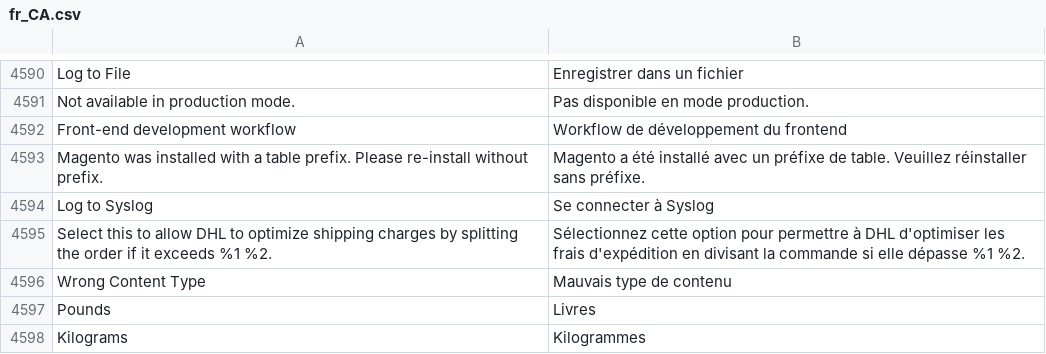
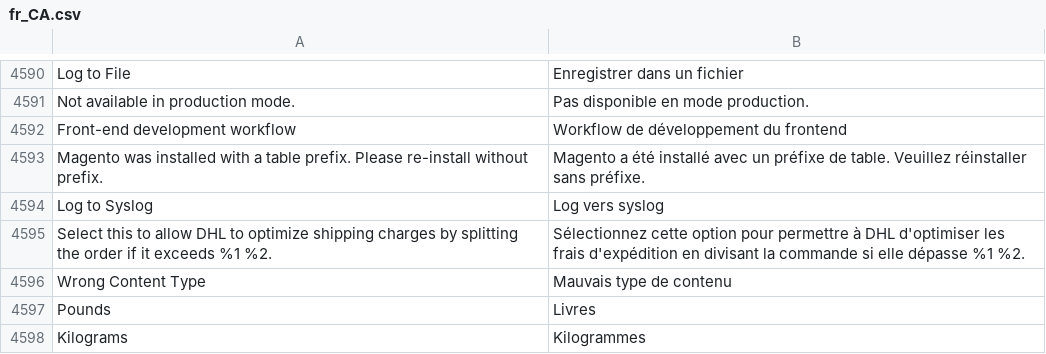
Before and after one commit to magento-l10n/language-fr_CA, a CSV file: fr_CA.csv, drawn as a sheet; only a part is shown, gaps mark what is left out; the diff names each change by its address in the sheet, - before the commit and + after, or states it on an @@ line.

Commit message:
Updating translations from Crowdin.

```diff
--- a/fr_CA.csv
+++ b/fr_CA.csv
-B4594: Se connecter à Syslog
+B4594: Log vers syslog
```
Also changed, not shown: 1 other file.
